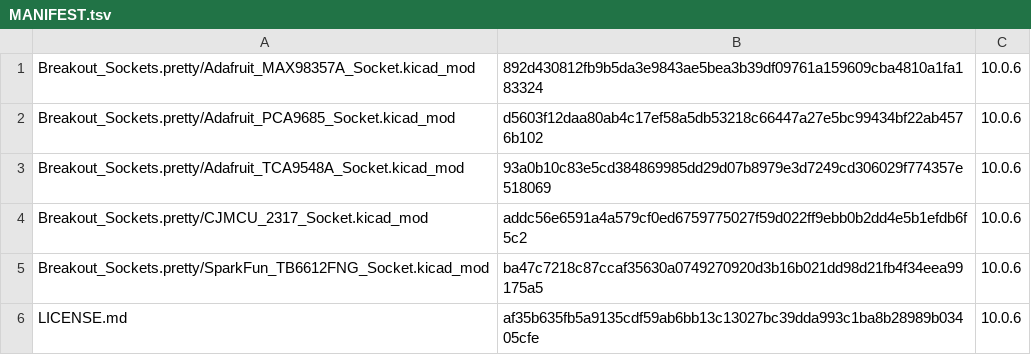
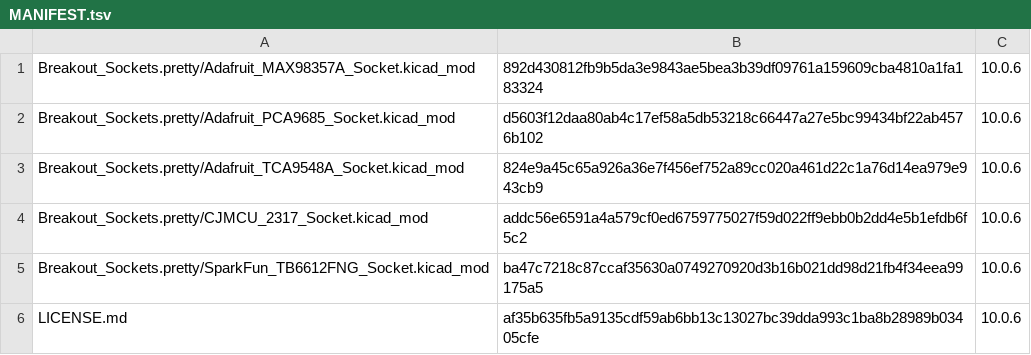
Before and after one commit to laurigates/mcu-tinkering-lab, a TSV file: tools/kicad/lib/breakout-sockets/MANIFEST.tsv, drawn as a sheet.

```diff
--- a/tools/kicad/lib/breakout-sockets/MANIFEST.tsv
+++ b/tools/kicad/lib/breakout-sockets/MANIFEST.tsv
@@ -2,3 +2,3 @@ Breakout_Sockets.pretty/Adafruit_MAX98357A_Socket.kicad_mod	892d430812fb9b5da3e9
 Breakout_Sockets.pretty/Adafruit_PCA9685_Socket.kicad_mod	d5603f12daa80ab4c17ef58a5db53218c66447a27e5bc99434bf22ab4576b102	10.0.6
-Breakout_Sockets.pretty/Adafruit_TCA9548A_Socket.kicad_mod	93a0b10c83e5cd384869985dd29d07b8979e3d7249cd306029f774357e518069	10.0.6
+Breakout_Sockets.pretty/Adafruit_TCA9548A_Socket.kicad_mod	824e9a45c65a926a36e7f456ef752a89cc020a461d22c1a76d14ea979e943cb9	10.0.6
 Breakout_Sockets.pretty/CJMCU_2317_Socket.kicad_mod	addc56e6591a4a579cf0ed6759775027f59d022ff9ebb0b2dd4e5b1efdb6f5c2	10.0.6
```
Also changed, not shown: 5 other files.
